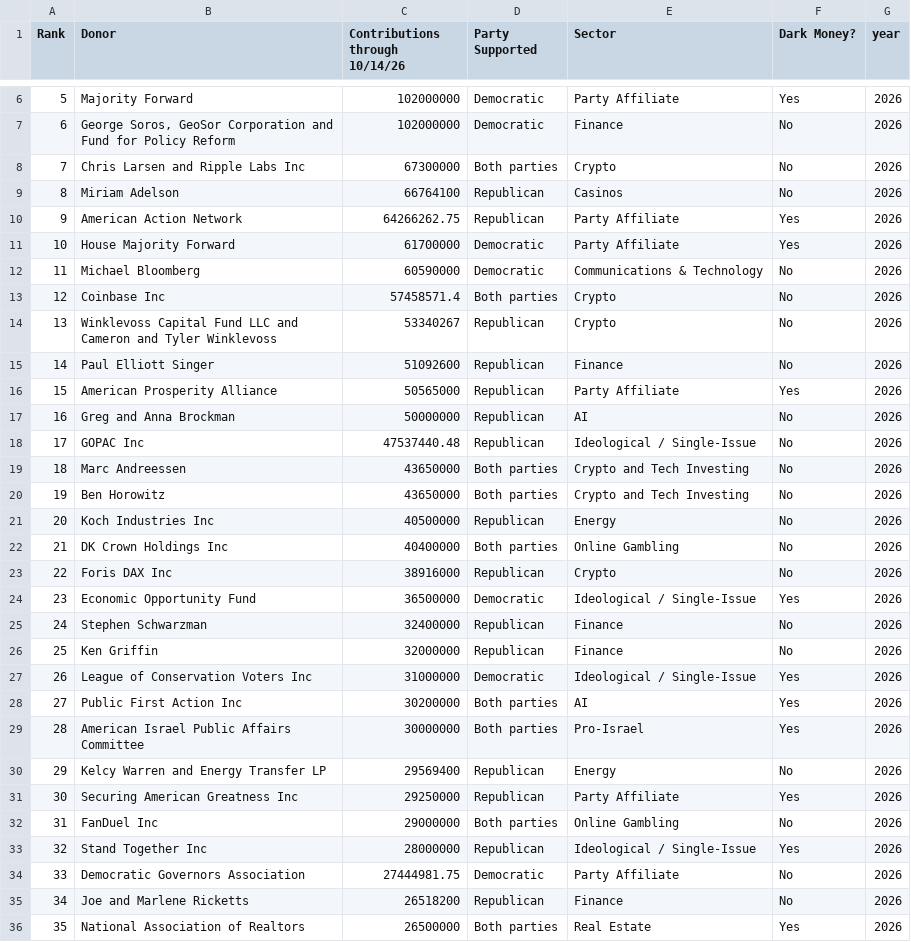
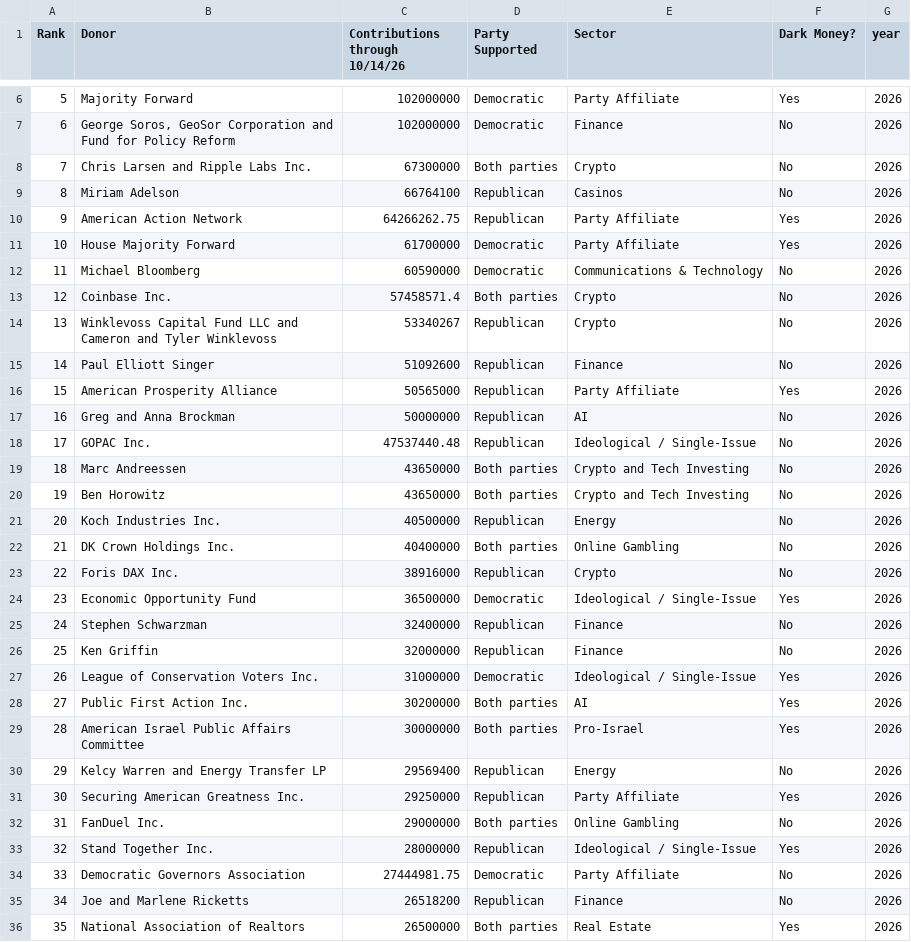
Before and after one commit to zhangj-brennan/mip_top_40_donors, a CSV file: Top 40 Donors 2014-2026 csv/2026.csv, drawn as a sheet; only a part is shown, gaps mark what is left out; the diff covers the shown part only.

```diff
--- a/Top 40 Donors 2014-2026 csv/2026.csv
+++ b/Top 40 Donors 2014-2026 csv/2026.csv
@@ -7,3 +7,3 @@ Rank,Donor,Contributions through 10/14/26,Party Supported,Sector,Dark Money?,yea
 6,"George Soros, GeoSor Corporation and Fund for Policy Reform",102000000,Democratic,Finance,No,2026
-7,Chris Larsen and Ripple Labs Inc,67300000,Both parties,Crypto,No,2026
+7,Chris Larsen and Ripple Labs Inc.,67300000,Both parties,Crypto,No,2026
 8,Miriam Adelson,66764100,Republican,Casinos,No,2026
@@ -12,3 +12,3 @@ Rank,Donor,Contributions through 10/14/26,Party Supported,Sector,Dark Money?,yea
 11,Michael Bloomberg,60590000,Democratic,Communications & Technology,No,2026
-12,Coinbase Inc,57458571.4,Both parties,Crypto,No,2026
+12,Coinbase Inc.,57458571.4,Both parties,Crypto,No,2026
 13,Winklevoss Capital Fund LLC and Cameron and Tyler Winklevoss,53340267,Republican,Crypto,No,2026
@@ -17,8 +17,8 @@ Rank,Donor,Contributions through 10/14/26,Party Supported,Sector,Dark Money?,yea
 16,Greg and Anna Brockman,50000000,Republican,AI,No,2026
-17,GOPAC Inc,47537440.48,Republican,Ideological / Single-Issue,No,2026
+17,GOPAC Inc.,47537440.48,Republican,Ideological / Single-Issue,No,2026
 18,Marc Andreessen,43650000,Both parties,Crypto and Tech Investing,No,2026
 19,Ben Horowitz,43650000,Both parties,Crypto and Tech Investing,No,2026
-20,Koch Industries Inc,40500000,Republican,Energy,No,2026
-21,DK Crown Holdings Inc,40400000,Both parties,Online Gambling,No,2026
-22,Foris DAX Inc,38916000,Republican,Crypto,No,2026
+20,Koch Industries Inc.,40500000,Republican,Energy,No,2026
+21,DK Crown Holdings Inc.,40400000,Both parties,Online Gambling,No,2026
+22,Foris DAX Inc.,38916000,Republican,Crypto,No,2026
 23,Economic Opportunity Fund,36500000,Democratic,Ideological / Single-Issue,Yes,2026
@@ -26,9 +26,9 @@ Rank,Donor,Contributions through 10/14/26,Party Supported,Sector,Dark Money?,yea
 25,Ken Griffin,32000000,Republican,Finance,No,2026
-26,League of Conservation Voters Inc,31000000,Democratic,Ideological / Single-Issue,Yes,2026
-27,Public First Action Inc,30200000,Both parties,AI,Yes,2026
+26,League of Conservation Voters Inc.,31000000,Democratic,Ideological / Single-Issue,Yes,2026
+27,Public First Action Inc.,30200000,Both parties,AI,Yes,2026
 28,American Israel Public Affairs Committee,30000000,Both parties,Pro-Israel,Yes,2026
 29,Kelcy Warren and Energy Transfer LP,29569400,Republican,Energy,No,2026
-30,Securing American Greatness Inc,29250000,Republican,Party Affiliate,Yes,2026
-31,FanDuel Inc,29000000,Both parties,Online Gambling,No,2026
-32,Stand Together Inc,28000000,Republican,Ideological / Single-Issue,Yes,2026
+30,Securing American Greatness Inc.,29250000,Republican,Party Affiliate,Yes,2026
+31,FanDuel Inc.,29000000,Both parties,Online Gambling,No,2026
+32,Stand Together Inc.,28000000,Republican,Ideological / Single-Issue,Yes,2026
 33,Democratic Governors Association,27444981.75,Democratic,Party Affiliate,No,2026
```
Also changed, not shown: 1 edited cell elsewhere in this file, Top 40 Donors 2014-2026 csv/2014.csv, Top 40 Donors 2014-2026 csv/2018.csv, 2 other files.
